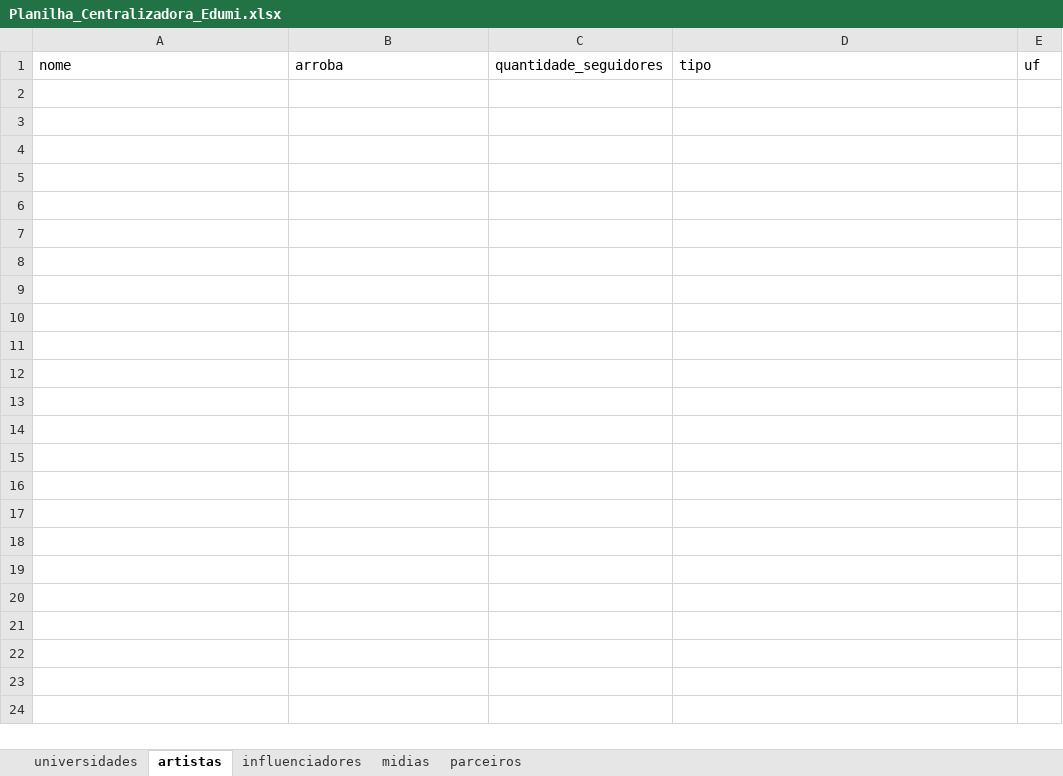
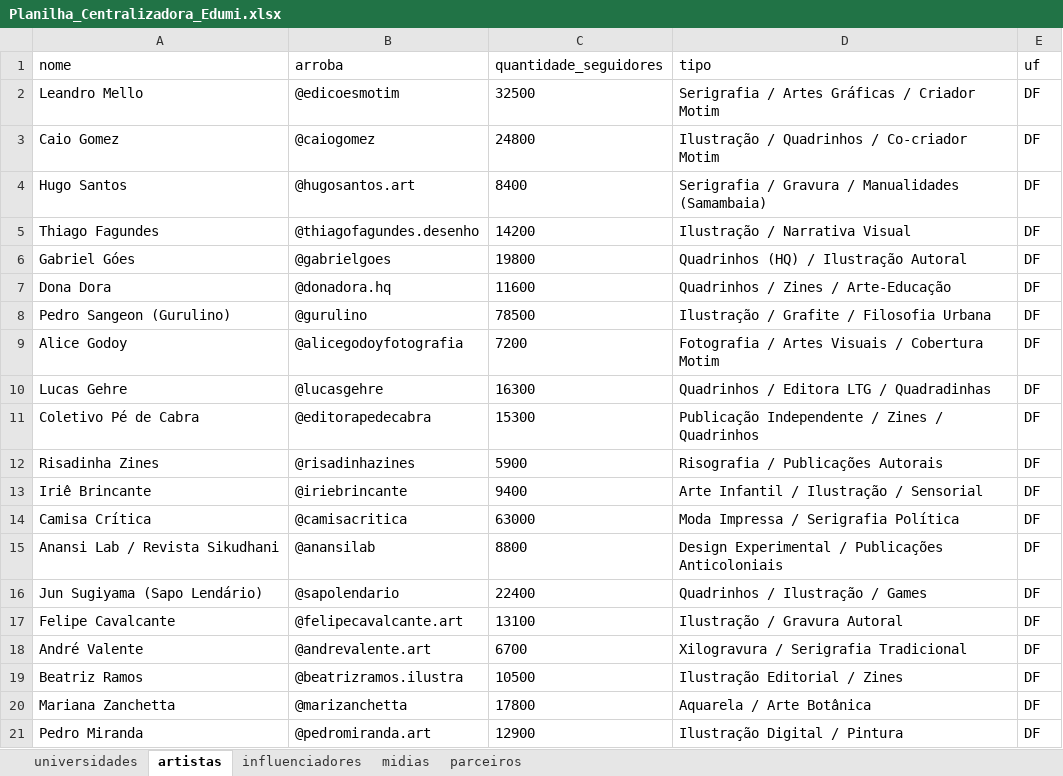
Before and after one commit to alexmsza/freela-edumi, an Excel workbook: Planilha_Centralizadora_Edumi.xlsx, sheet artistas, drawn as a sheet; values as stored, in another font and other column widths than the file's, no borders; the diff names each change by its address in the sheet, - before the commit and + after, or states it on an @@ line.

Commit message:
feat: consolidação local completa, planilha da Gabi populada e raspagem de artistas e influencers

```diff
--- a/Planilha_Centralizadora_Edumi.xlsx (sheet artistas)
+++ b/Planilha_Centralizadora_Edumi.xlsx (sheet artistas)
+row 2: Leandro Mello | @edicoesmotim | 32500 | Serigrafia / Artes Gráficas / Criador Motim | DF
+row 3: Caio Gomez | @caiogomez | 24800 | Ilustração / Quadrinhos / Co-criador Motim | DF
+row 4: Hugo Santos | @hugosantos.art | 8400 | Serigrafia / Gravura / Manualidades (Samambaia) | DF
+row 5: Thiago Fagundes | @thiagofagundes.desenho | 14200 | Ilustração / Narrativa Visual | DF
+row 6: Gabriel Góes | @gabrielgoes | 19800 | Quadrinhos (HQ) / Ilustração Autoral | DF
+row 7: Dona Dora | @donadora.hq | 11600 | Quadrinhos / Zines / Arte-Educação | DF
+row 8: Pedro Sangeon (Gurulino) | @gurulino | 78500 | Ilustração / Grafite / Filosofia Urbana | DF
+row 9: Alice Godoy | @alicegodoyfotografia | 7200 | Fotografia / Artes Visuais / Cobertura Motim | DF
+row 10: Lucas Gehre | @lucasgehre | 16300 | Quadrinhos / Editora LTG / Quadradinhas | DF
+row 11: Coletivo Pé de Cabra | @editorapedecabra | 15300 | Publicação Independente / Zines / Quadrinhos | DF
+row 12: Risadinha Zines | @risadinhazines | 5900 | Risografia / Publicações Autorais | DF
+row 13: Iriê Brincante | @iriebrincante | 9400 | Arte Infantil / Ilustração / Sensorial | DF
+row 14: Camisa Crítica | @camisacritica | 63000 | Moda Impressa / Serigrafia Política | DF
+row 15: Anansi Lab / Revista Sikudhani | @anansilab | 8800 | Design Experimental / Publicações Anticoloniais | DF
+row 16: Jun Sugiyama (Sapo Lendário) | @sapolendario | 22400 | Quadrinhos / Ilustração / Games | DF
+row 17: Felipe Cavalcante | @felipecavalcante.art | 13100 | Ilustração / Gravura Autoral | DF
+row 18: André Valente | @andrevalente.art | 6700 | Xilogravura / Serigrafia Tradicional | DF
+row 19: Beatriz Ramos | @beatrizramos.ilustra | 10500 | Ilustração Editorial / Zines | DF
+row 20: Mariana Zanchetta | @marizanchetta | 17800 | Aquarela / Arte Botânica | DF
+row 21: Pedro Miranda | @pedromiranda.art | 12900 | Ilustração Digital / Pintura | DF
```
Also changed, not shown: sheet influenciadores, sheet universidades, sheet parceiros, 12 other files.
